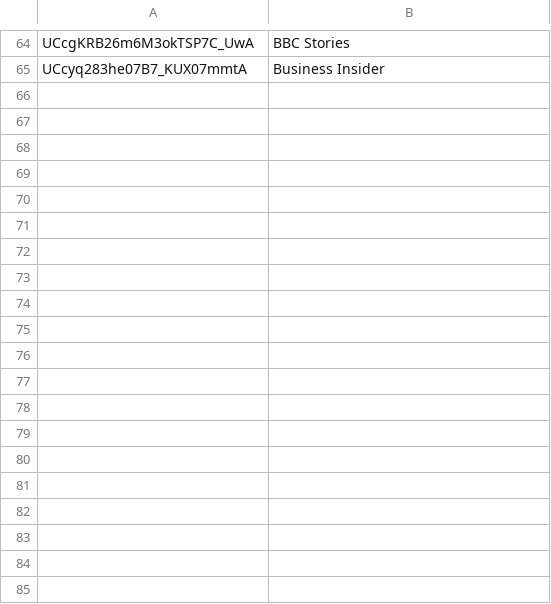
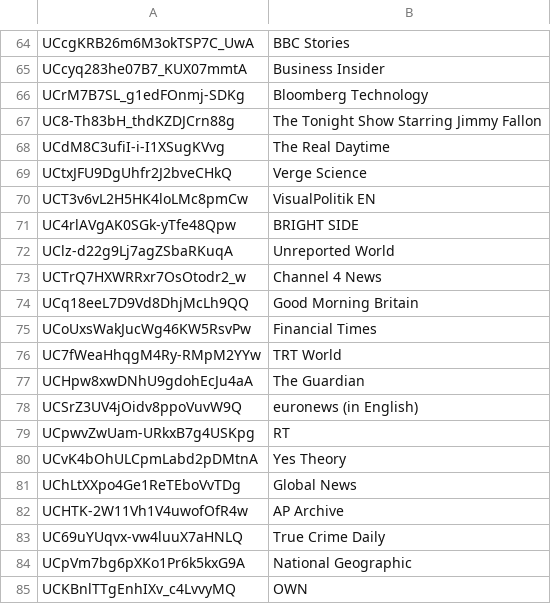
Before and after one commit to markledwich2/Recfluence, a CSV file: Data/1.Crawl/InfluencerExclude.csv, drawn as a sheet; only a part is shown, gaps mark what is left out; the diff covers the shown part only; the diff names each change by its address in the sheet, - before the commit and + after, or states it on an @@ line.

Commit message:
- fixed tabs in channels

```diff
--- a/Data/1.Crawl/InfluencerExclude.csv
+++ b/Data/1.Crawl/InfluencerExclude.csv
+row 66: UCrM7B7SL_g1edFOnmj-SDKg | Bloomberg Technology
+row 67: UC8-Th83bH_thdKZDJCrn88g | The Tonight Show Starring Jimmy Fallon
+row 68: UCdM8C3ufiI-i-I1XSugKVvg | The Real Daytime
+row 69: UCtxJFU9DgUhfr2J2bveCHkQ | Verge Science
+row 70: UCT3v6vL2H5HK4loLMc8pmCw | VisualPolitik EN
+row 71: UC4rlAVgAK0SGk-yTfe48Qpw | BRIGHT SIDE
+row 72: UClz-d22g9Lj7agZSbaRKuqA | Unreported World
+row 73: UCTrQ7HXWRRxr7OsOtodr2_w | Channel 4 News
+row 74: UCq18eeL7D9Vd8DhjMcLh9QQ | Good Morning Britain
+row 75: UCoUxsWakJucWg46KW5RsvPw | Financial Times
+row 76: UC7fWeaHhqgM4Ry-RMpM2YYw | TRT World
+row 77: UCHpw8xwDNhU9gdohEcJu4aA | The Guardian
+row 78: UCSrZ3UV4jOidv8ppoVuvW9Q | euronews (in English)
+row 79: UCpwvZwUam-URkxB7g4USKpg | RT
+row 80: UCvK4bOhULCpmLabd2pDMtnA | Yes Theory
+row 81: UChLtXXpo4Ge1ReTEboVvTDg | Global News
+row 82: UCHTK-2W11Vh1V4uwofOfR4w | AP Archive
+row 83: UC69uYUqvx-vw4luuX7aHNLQ | True Crime Daily
+row 84: UCpVm7bg6pXKo1Pr6k5kxG9A | National Geographic
+row 85: UCKBnlTTgEnhIXv_c4LvvyMQ | OWN
```
Also changed, not shown: 17 added rows elsewhere in this file, Data/1.Crawl/SeedChannels.csv.
